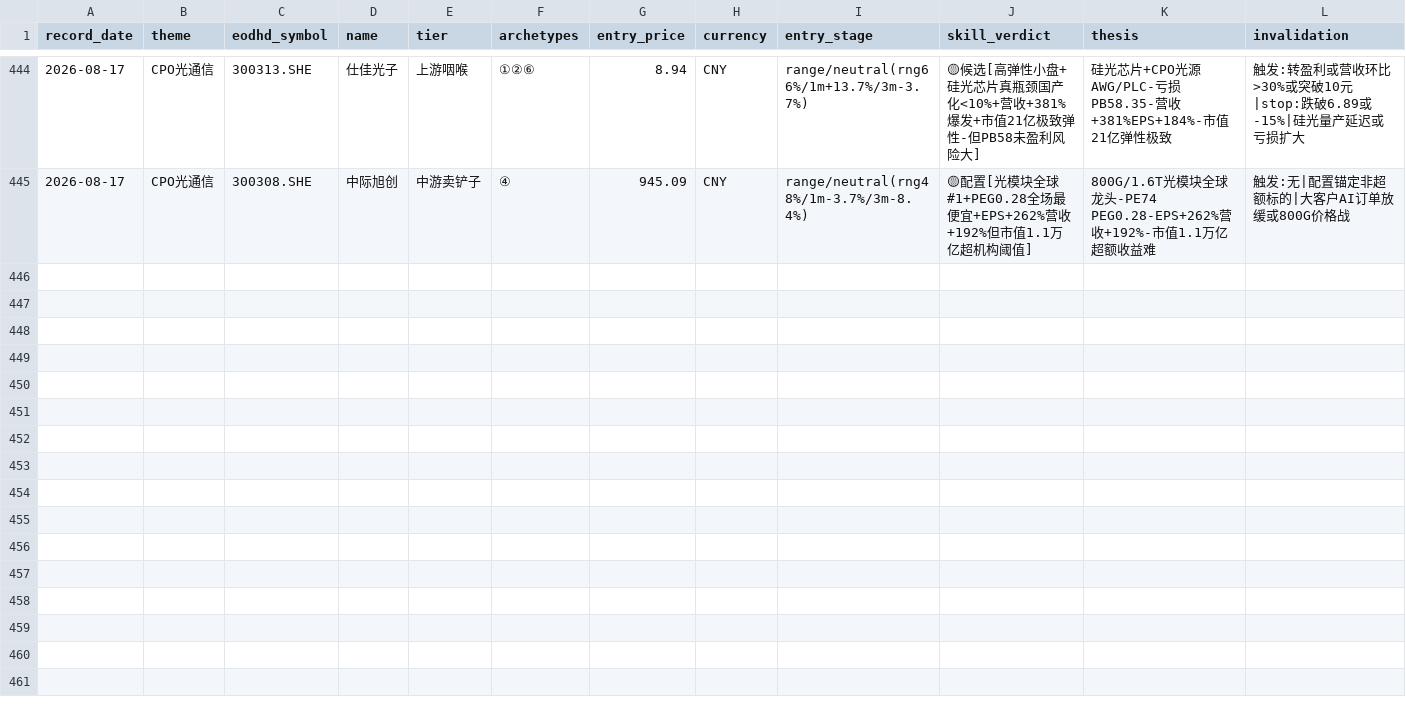
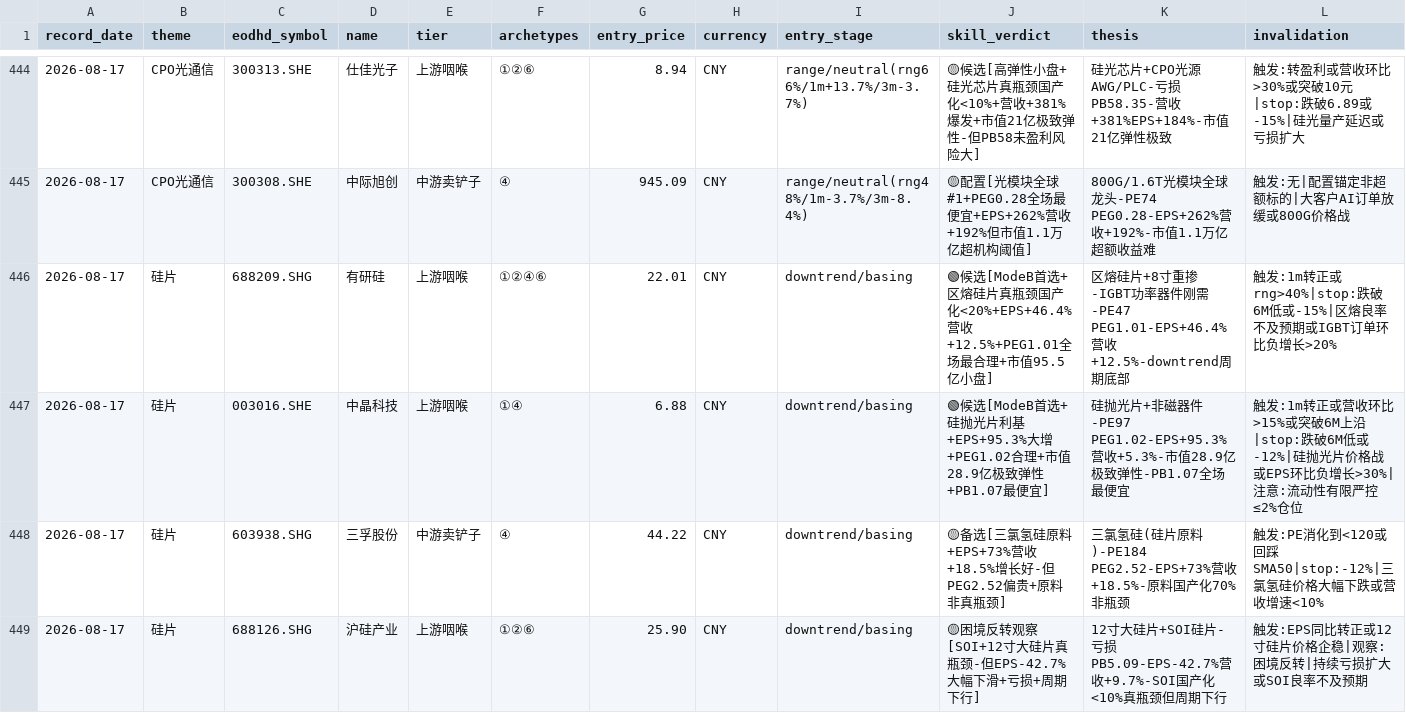
Before and after one commit to Long-sword/-, a CSV file: tracking/forward_picks.csv, drawn as a sheet; only a part is shown, gaps mark what is left out.

```diff
--- a/tracking/forward_picks.csv
+++ b/tracking/forward_picks.csv
@@ -445 +445,5 @@
 "2026-08-17","CPO光通信","300308.SHE","中际旭创","中游卖铲子","④","945.09","CNY","range/neutral(rng48%/1m-3.7%/3m-8.4%)","🟡配置[光模块全球#1+PEG0.28全场最便宜+EPS+262%营收+192%但市值1.1万亿超机构阈值]","800G/1.6T光模块全球龙头-PE74 PEG0.28-EPS+262%营收+192%-市值1.1万亿超额收益难","触发:无|配置锚定非超额标的|大客户AI订单放缓或800G价格战"
+"2026-08-17","硅片","688209.SHG","有研硅","上游咽喉","①②④⑥","22.01","CNY","downtrend/basing","🟢候选[ModeB首选+区熔硅片真瓶颈国产化<20%+EPS+46.4%营收+12.5%+PEG1.01全场最合理+市值95.5亿小盘]","区熔硅片+8寸重掺-IGBT功率器件刚需-PE47 PEG1.01-EPS+46.4%营收+12.5%-downtrend周期底部","触发:1m转正或rng>40%|stop:跌破6M低或-15%|区熔良率不及预期或IGBT订单环比负增长>20%"
+"2026-08-17","硅片","003016.SHE","中晶科技","上游咽喉","①④","6.88","CNY","downtrend/basing","🟢候选[ModeB首选+硅抛光片利基+EPS+95.3%大增+PEG1.02合理+市值28.9亿极致弹性+PB1.07最便宜]","硅抛光片+非磁器件-PE97 PEG1.02-EPS+95.3%营收+5.3%-市值28.9亿极致弹性-PB1.07全场最便宜","触发:1m转正或营收环比>15%或突破6M上沿|stop:跌破6M低或-12%|硅抛光片价格战或EPS环比负增长>30%|注意:流动性有限严控≤2%仓位"
+"2026-08-17","硅片","603938.SHG","三孚股份","中游卖铲子","④","44.22","CNY","downtrend/basing","🟡备选[三氯氢硅原料+EPS+73%营收+18.5%增长好-但PEG2.52偏贵+原料非真瓶颈]","三氯氢硅(硅片原料)-PE184 PEG2.52-EPS+73%营收+18.5%-原料国产化70%非瓶颈","触发:PE消化到<120或回踩SMA50|stop:-12%|三氯氢硅价格大幅下跌或营收增速<10%"
+"2026-08-17","硅片","688126.SHG","沪硅产业","上游咽喉","①②⑥","25.90","CNY","downtrend/basing","🟡困境反转观察[SOI+12寸大硅片真瓶颈-但EPS-42.7%大幅下滑+亏损+周期下行]","12寸大硅片+SOI硅片-亏损PB5.09-EPS-42.7%营收+9.7%-SOI国产化<10%真瓶颈但周期下行","触发:EPS同比转正或12寸硅片价格企稳|观察:困境反转|持续亏损扩大或SOI良率不及预期"
```
Also changed, not shown: 4 other files.
